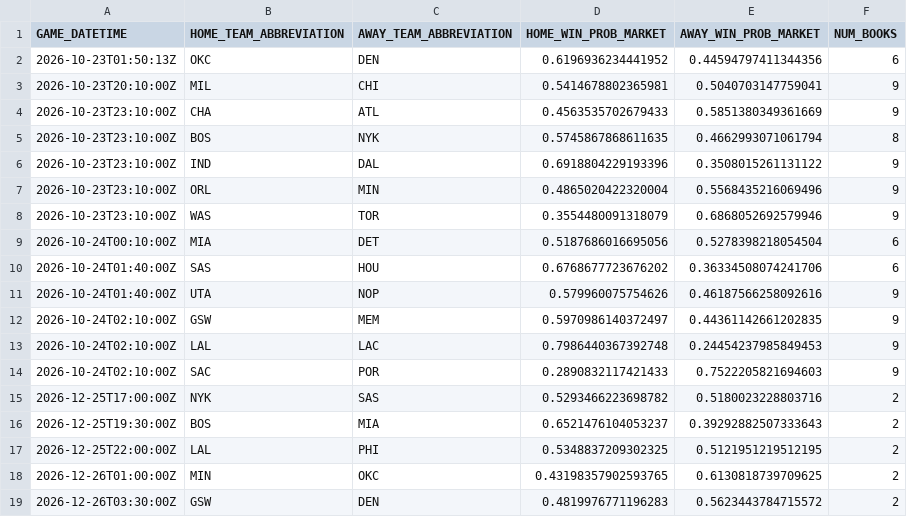
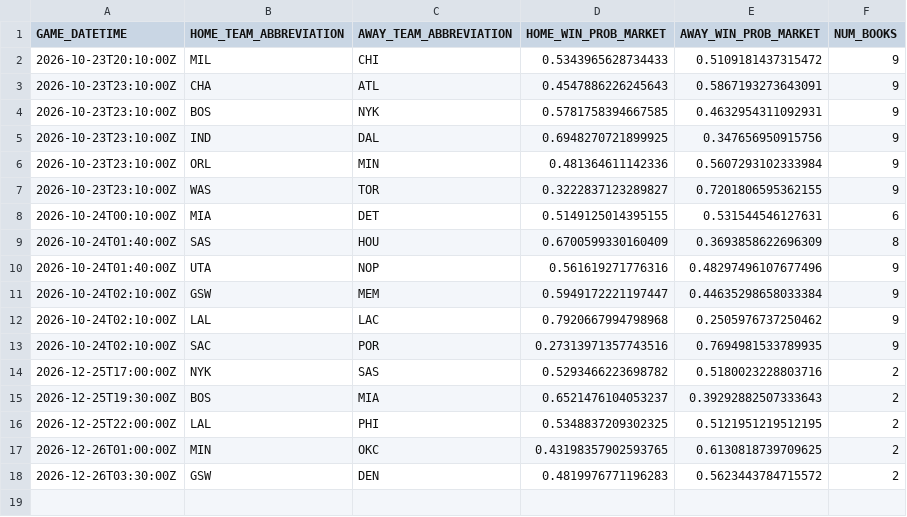
Before and after one commit to manavgupta26012-code/nba-predictor, a CSV file: data/live_odds.csv, drawn as a sheet.

```diff
--- a/data/live_odds.csv
+++ b/data/live_odds.csv
@@ -1,15 +1,14 @@
 GAME_DATETIME,HOME_TEAM_ABBREVIATION,AWAY_TEAM_ABBREVIATION,HOME_WIN_PROB_MARKET,AWAY_WIN_PROB_MARKET,NUM_BOOKS
-2026-10-23T01:50:13Z,OKC,DEN,0.6196936234441952,0.44594797411344356,6
-2026-10-23T20:10:00Z,MIL,CHI,0.5414678802365981,0.5040703147759041,9
-2026-10-23T23:10:00Z,CHA,ATL,0.4563535702679433,0.5851380349361669,9
-2026-10-23T23:10:00Z,BOS,NYK,0.5745867868611635,0.4662993071061794,8
-2026-10-23T23:10:00Z,IND,DAL,0.6918804229193396,0.3508015261131122,9
-2026-10-23T23:10:00Z,ORL,MIN,0.4865020422320004,0.5568435216069496,9
-2026-10-23T23:10:00Z,WAS,TOR,0.3554480091318079,0.6868052692579946,9
-2026-10-24T00:10:00Z,MIA,DET,0.5187686016695056,0.5278398218054504,6
-2026-10-24T01:40:00Z,SAS,HOU,0.6768677723676202,0.36334508074241706,6
-2026-10-24T01:40:00Z,UTA,NOP,0.579960075754626,0.46187566258092616,9
-2026-10-24T02:10:00Z,GSW,MEM,0.5970986140372497,0.44361142661202835,9
-2026-10-24T02:10:00Z,LAL,LAC,0.7986440367392748,0.24454237985849453,9
-2026-10-24T02:10:00Z,SAC,POR,0.2890832117421433,0.7522205821694603,9
+2026-10-23T20:10:00Z,MIL,CHI,0.5343965628734433,0.5109181437315472,9
+2026-10-23T23:10:00Z,CHA,ATL,0.4547886226245643,0.5867193273643091,9
+2026-10-23T23:10:00Z,BOS,NYK,0.5781758394667585,0.4632954311092931,9
+2026-10-23T23:10:00Z,IND,DAL,0.6948270721899925,0.347656950915756,9
+2026-10-23T23:10:00Z,ORL,MIN,0.481364611142336,0.5607293102333984,9
+2026-10-23T23:10:00Z,WAS,TOR,0.3222837123289827,0.7201806595362155,9
+2026-10-24T00:10:00Z,MIA,DET,0.5149125014395155,0.531544546127631,6
+2026-10-24T01:40:00Z,SAS,HOU,0.6700599330160409,0.3693858622696309,8
+2026-10-24T01:40:00Z,UTA,NOP,0.561619271776316,0.48297496107677496,9
+2026-10-24T02:10:00Z,GSW,MEM,0.5949172221197447,0.44635298658033384,9
+2026-10-24T02:10:00Z,LAL,LAC,0.7920667994798968,0.2505976737250462,9
+2026-10-24T02:10:00Z,SAC,POR,0.27313971357743516,0.7694981533789935,9
 2026-12-25T17:00:00Z,NYK,SAS,0.5293466223698782,0.5180023228803716,2
```
